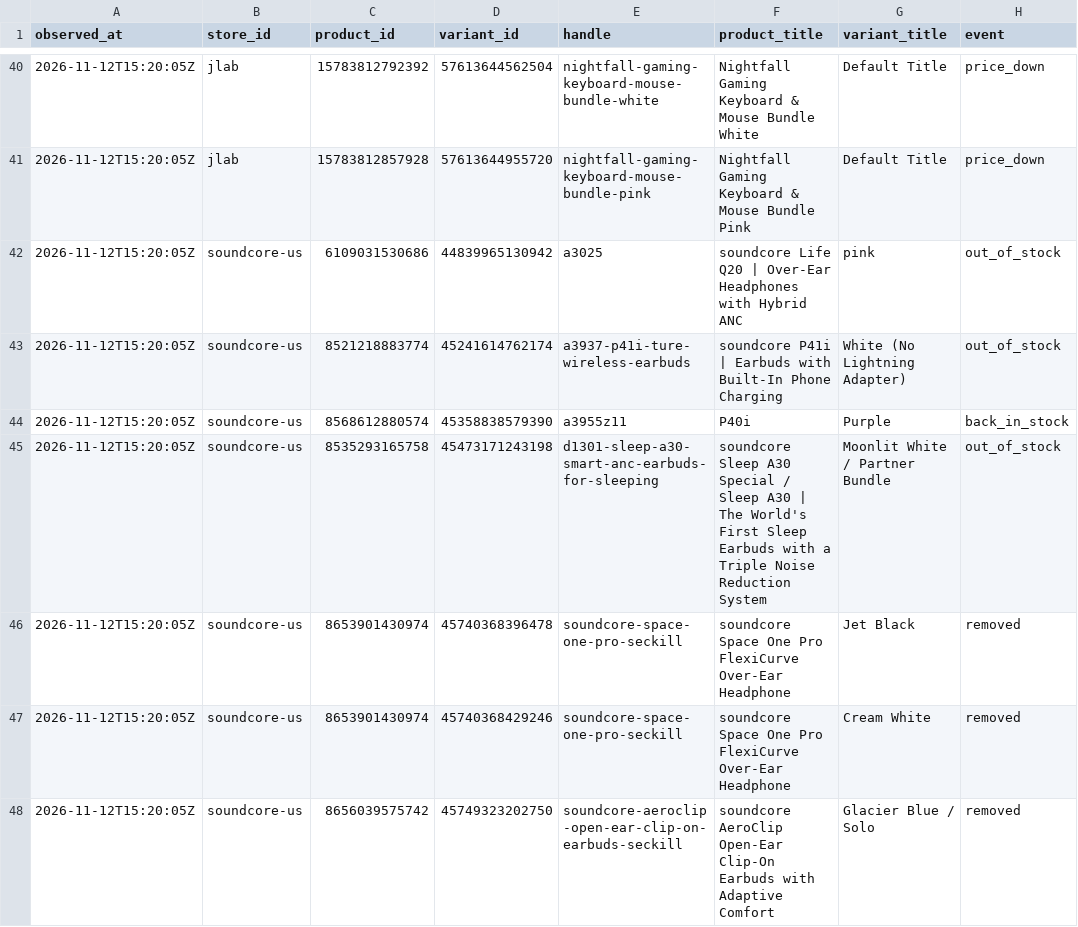
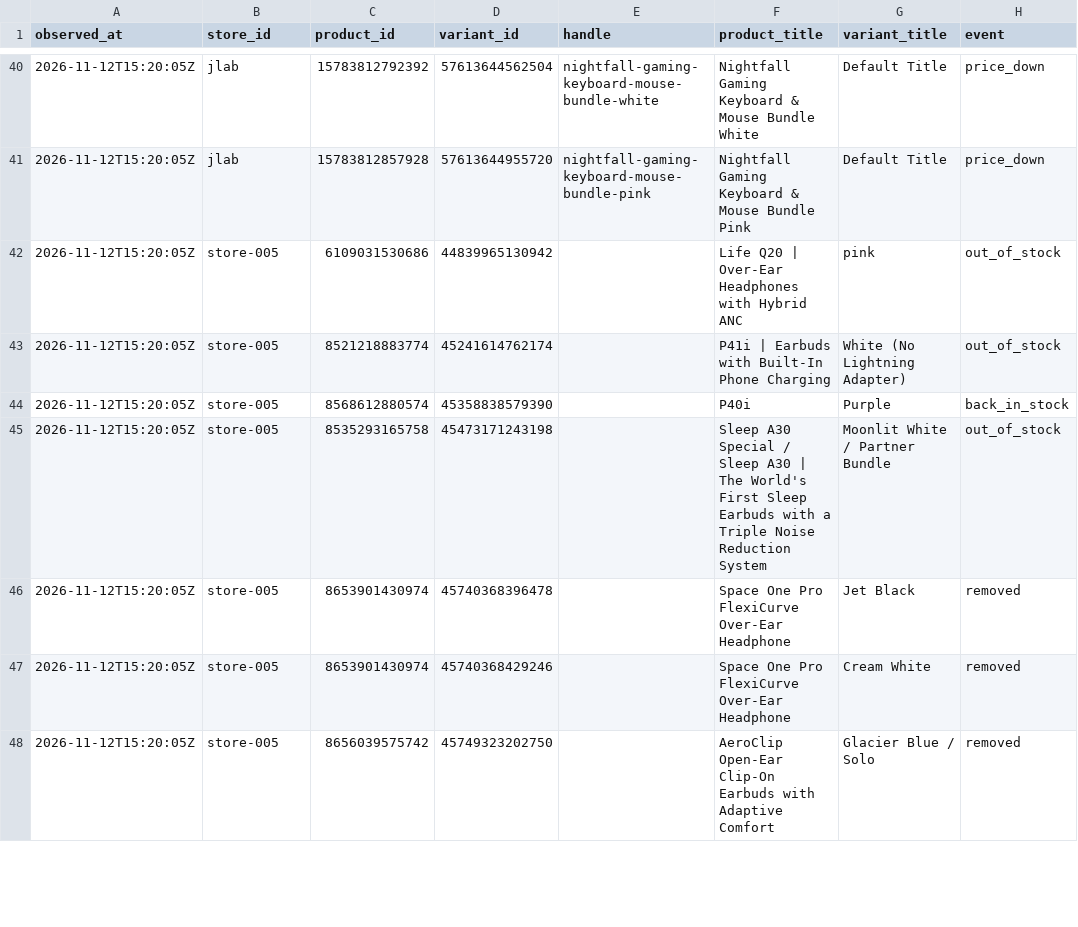
Before and after one commit to siddharthkumarx/ecommerce-price-monitor, a CSV file: data/changes/2026/2026-11-12.csv, drawn as a sheet; only a part is shown, gaps mark what is left out; the diff covers the shown part only; the diff names each change by its address in the sheet, - before the commit and + after, or states it on an @@ line.

```diff
--- a/data/changes/2026/2026-11-12.csv
+++ b/data/changes/2026/2026-11-12.csv
-B42:B48 (store_id): soundcore-us
+B42:B48 (store_id): store-005
-E42 (handle): a3025
+E42 (handle): (empty)
-F42 (product_title): soundcore Life Q20…
+F42 (product_title): Life Q20…
-E43 (handle): a3937-p41i-ture-wireless-earbuds
+E43 (handle): (empty)
-F43 (product_title): soundcore P41i |…
+F43 (product_title): P41i |…
-E44 (handle): a3955z11
+E44 (handle): (empty)
-E45 (handle): d1301-sleep-a30-smart-anc-earbuds-for-sleeping
+E45 (handle): (empty)
-F45 (product_title): soundcore Sleep A30…
+F45 (product_title): Sleep A30…
-E46:E47 (handle): soundcore-space-one-pro-seckill
+E46:E47 (handle): (empty)
-F46:F47 (product_title): soundcore Space One…
+F46:F47 (product_title): Space One…
-E48 (handle): soundcore-aeroclip-open-ear-clip-on-earbuds-seckill
+E48 (handle): (empty)
-F48 (product_title): soundcore AeroClip Open-Ear…
+F48 (product_title): AeroClip Open-Ear…
```
Also changed, not shown: 56 edited cells elsewhere in this file, data/changes/2026/2026-11-06.csv, data/changes/2026/2026-11-09.csv, 33 other files.
